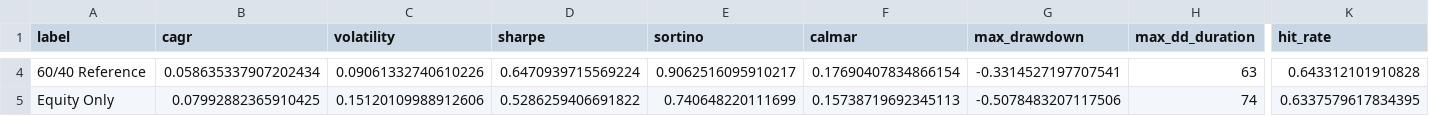
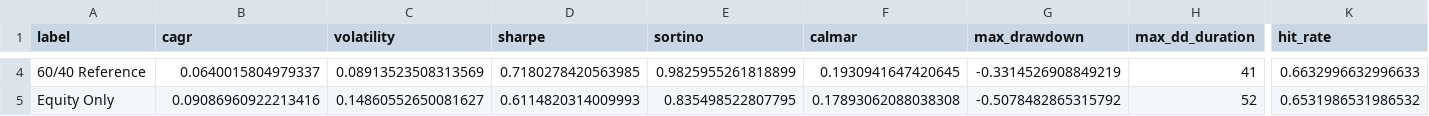
Before and after one commit to Dhruv-Datta/macro_regime_allocator, a CSV file: macro_regime_allocator/outputs/investment_metrics.csv, drawn as a sheet; only a part is shown, gaps mark what is left out; the diff covers the shown part only; the diff names each change by its address in the sheet, - before the commit and + after, or states it on an @@ line.

```diff
--- a/macro_regime_allocator/outputs/investment_metrics.csv
+++ b/macro_regime_allocator/outputs/investment_metrics.csv
-B4 (cagr): 0.058635337907202434
+B4 (cagr): 0.0640015804979337
-C4 (volatility): 0.09061332740610226
+C4 (volatility): 0.08913523508313569
-D4 (sharpe): 0.6470939715569224
+D4 (sharpe): 0.7180278420563985
-E4 (sortino): 0.9062516095910217
+E4 (sortino): 0.9825955261818899
-F4 (calmar): 0.17690407834866154
+F4 (calmar): 0.1930941647420645
-G4 (max_drawdown): -0.3314527197707541
+G4 (max_drawdown): -0.3314526908849219
-H4 (max_dd_duration): 63
+H4 (max_dd_duration): 41
-K4 (hit_rate): 0.643312101910828
+K4 (hit_rate): 0.6632996632996633
-B5 (cagr): 0.07992882365910425
+B5 (cagr): 0.09086960922213416
-C5 (volatility): 0.15120109988912606
+C5 (volatility): 0.14860552650081627
-D5 (sharpe): 0.5286259406691822
+D5 (sharpe): 0.6114820314009993
-E5 (sortino): 0.740648220111699
+E5 (sortino): 0.835498522807795
-F5 (calmar): 0.15738719692345113
+F5 (calmar): 0.17893062088038308
-G5 (max_drawdown): -0.5078483207117506
+G5 (max_drawdown): -0.5078482865315792
-H5 (max_dd_duration): 74
+H5 (max_dd_duration): 52
-K5 (hit_rate): 0.6337579617834395
+K5 (hit_rate): 0.6531986531986532
```
Also changed, not shown: 54 edited cells elsewhere in this file, macro_regime_allocator/data/labeled_dataset.csv, macro_regime_allocator/outputs/backtest_results.csv, 19 other files.
